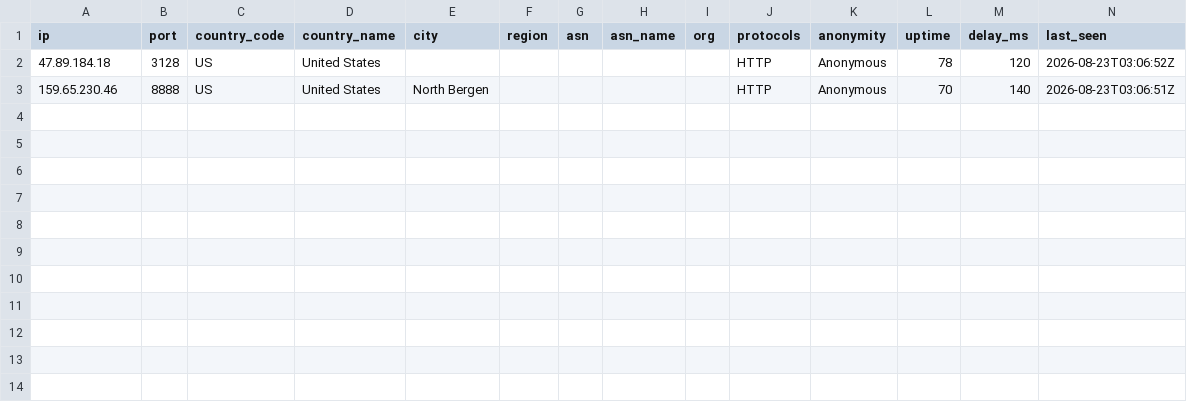
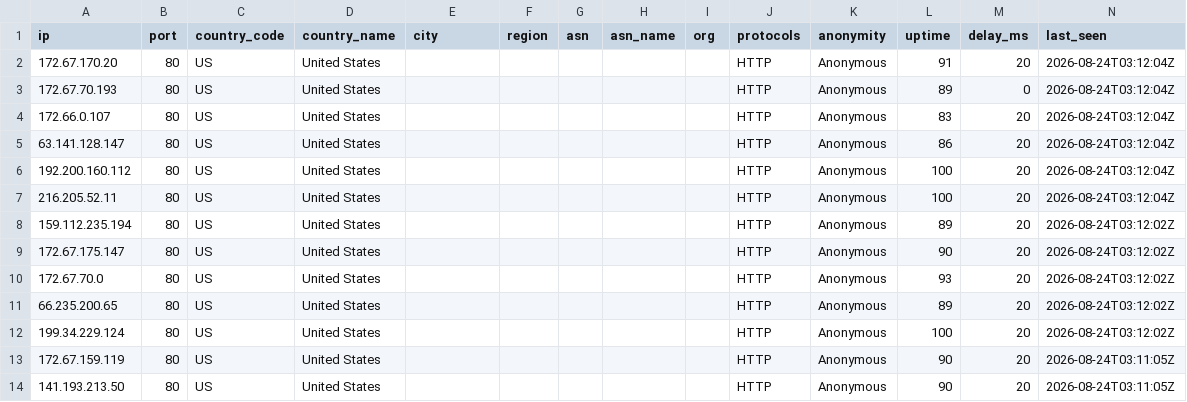
Before and after one commit to webunblocker/free-proxy-list, a CSV file: proxies/countries/US/data.csv, drawn as a sheet.

```diff
--- a/proxies/countries/US/data.csv
+++ b/proxies/countries/US/data.csv
@@ -1,3 +1,14 @@
 ip,port,country_code,country_name,city,region,asn,asn_name,org,protocols,anonymity,uptime,delay_ms,last_seen
-47.89.184.18,3128,US,United States,,,,,,HTTP,Anonymous,78,120,2026-08-23T03:06:52Z
-159.65.230.46,8888,US,United States,North Bergen,,,,,HTTP,Anonymous,70,140,2026-08-23T03:06:51Z
+172.67.170.20,80,US,United States,,,,,,HTTP,Anonymous,91,20,2026-08-24T03:12:04Z
+172.67.70.193,80,US,United States,,,,,,HTTP,Anonymous,89,0,2026-08-24T03:12:04Z
+172.66.0.107,80,US,United States,,,,,,HTTP,Anonymous,83,20,2026-08-24T03:12:04Z
+63.141.128.147,80,US,United States,,,,,,HTTP,Anonymous,86,20,2026-08-24T03:12:04Z
+192.200.160.112,80,US,United States,,,,,,HTTP,Anonymous,100,20,2026-08-24T03:12:04Z
+216.205.52.11,80,US,United States,,,,,,HTTP,Anonymous,100,20,2026-08-24T03:12:04Z
+159.112.235.194,80,US,United States,,,,,,HTTP,Anonymous,89,20,2026-08-24T03:12:02Z
+172.67.175.147,80,US,United States,,,,,,HTTP,Anonymous,90,20,2026-08-24T03:12:02Z
+172.67.70.0,80,US,United States,,,,,,HTTP,Anonymous,93,20,2026-08-24T03:12:02Z
+66.235.200.65,80,US,United States,,,,,,HTTP,Anonymous,89,20,2026-08-24T03:12:02Z
+199.34.229.124,80,US,United States,,,,,,HTTP,Anonymous,100,20,2026-08-24T03:12:02Z
+172.67.159.119,80,US,United States,,,,,,HTTP,Anonymous,90,20,2026-08-24T03:11:05Z
+141.193.213.50,80,US,United States,,,,,,HTTP,Anonymous,90,20,2026-08-24T03:11:05Z
```
Also changed, not shown: proxies/all/data.csv, proxies/countries/KZ/data.csv, 50 other files.
